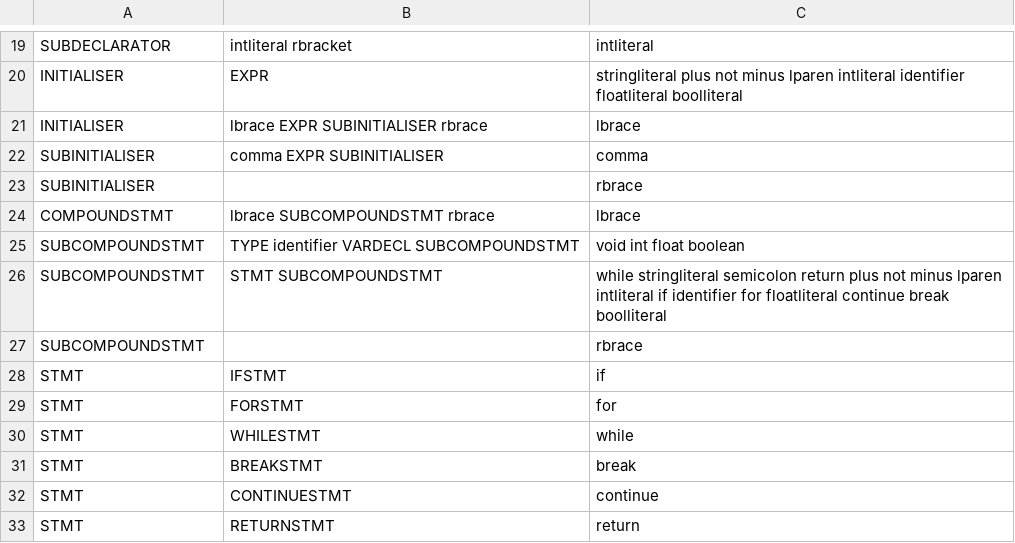
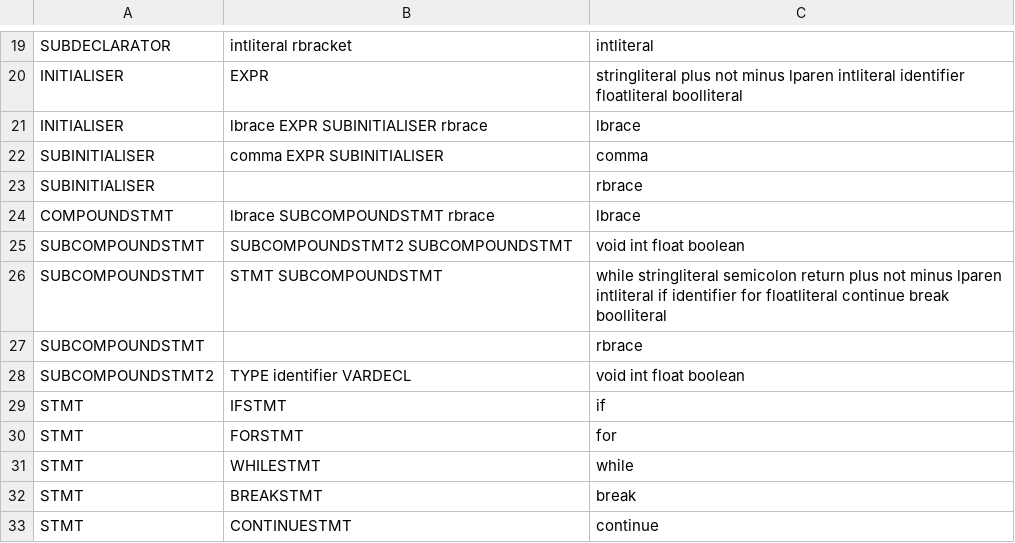
Before and after one commit to ichxorya/pvccoon, a CSV file: parser/grammar.csv, drawn as a sheet; only a part is shown, gaps mark what is left out; the shorter side is filled out with more unchanged rows.

```diff
--- a/parser/grammar.csv
+++ b/parser/grammar.csv
@@ -24,5 +24,6 @@ SUBINITIALISER,,rbrace
 COMPOUNDSTMT,lbrace SUBCOMPOUNDSTMT rbrace,lbrace
-SUBCOMPOUNDSTMT,TYPE identifier VARDECL SUBCOMPOUNDSTMT,void int float boolean
+SUBCOMPOUNDSTMT,SUBCOMPOUNDSTMT2 SUBCOMPOUNDSTMT,void int float boolean
 SUBCOMPOUNDSTMT,STMT SUBCOMPOUNDSTMT,while stringliteral semicolon return plus not minus lparen intliteral if identifier for floatliteral continue break boolliteral
 SUBCOMPOUNDSTMT,,rbrace
+SUBCOMPOUNDSTMT2,TYPE identifier VARDECL,void int float boolean
 STMT,IFSTMT,if
```
Also changed, not shown: 34 other files.
